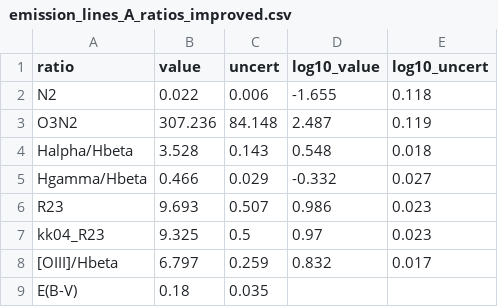
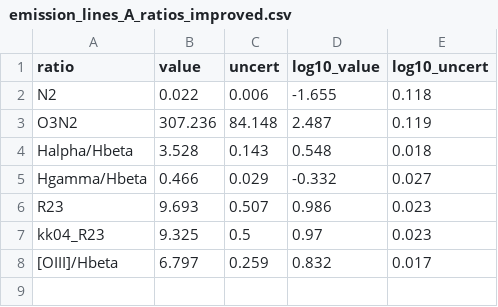
Before and after one commit to orianashi/Horseshoe, a CSV file: output/diagnostics/emission_lines_A_ratios_improved.csv, drawn as a sheet.

```diff
--- a/output/diagnostics/emission_lines_A_ratios_improved.csv
+++ b/output/diagnostics/emission_lines_A_ratios_improved.csv
@@ -8,2 +8 @@ kk04_R23,9.325,0.5,0.97,0.023
 [OIII]/Hbeta,6.797,0.259,0.832,0.017
-E(B-V),0.18,0.035,,
```
Also changed, not shown: output/diagnostics/emission_lines_B_ratios_improved.csv, 23 other files.
